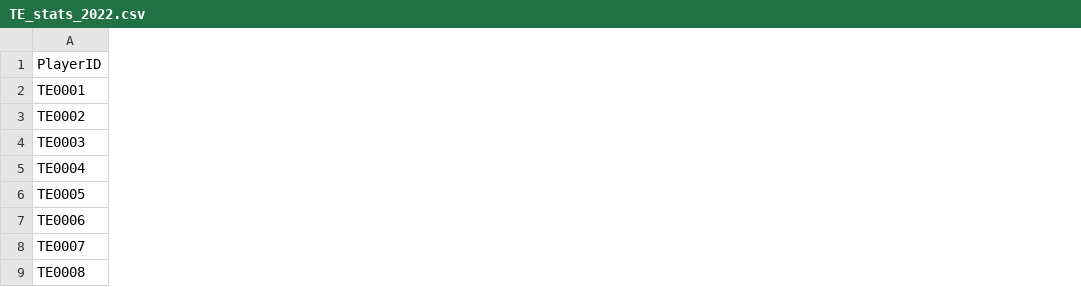
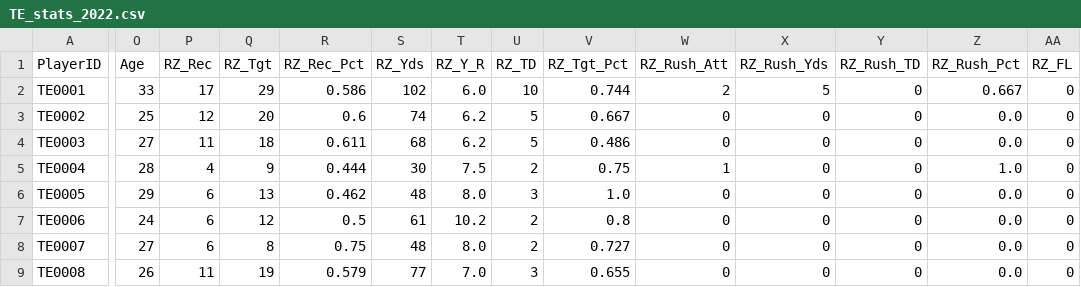
Before and after one commit to FANTASYFOOTBALLLOVER/nfl-te-stats, a CSV file: TE_stats_2022.csv, drawn as a sheet; only a part is shown, gaps mark what is left out; the diff covers the shown part only; the diff names each change by its address in the sheet, - before the commit and + after, or states it on an @@ line.

Commit message:
Add new statistics to TE_stats_2022.csv
Added additional statistics including Age, RZ_Rec, RZ_Tgt, RZ_Rec_Pct, RZ_Yds, RZ_Y_R, RZ_TD, RZ_Tgt_Pct, RZ_Rush_Att, RZ_Rush_Yds, RZ_Rush_TD, RZ_Rush_Pct, RZ_FL, RZ_G, RZ_FPTS, RZ_FPTS_G, and RZ_Rost_Pct to TE_stats_2022.csv.

```diff
--- a/TE_stats_2022.csv
+++ b/TE_stats_2022.csv
+column O (Age), rows 2-9: 33 | 25 | 27 | 28 | 29 | 24 | 27 | 26
+column P (RZ_Rec), rows 2-9: 17 | 12 | 11 | 4 | 6 | 6 | 6 | 11
+column Q (RZ_Tgt), rows 2-9: 29 | 20 | 18 | 9 | 13 | 12 | 8 | 19
+column R (RZ_Rec_Pct), rows 2-9: 0.586 | 0.6 | 0.611 | 0.444 | 0.462 | 0.5 | 0.75 | 0.579
+column S (RZ_Yds), rows 2-9: 102 | 74 | 68 | 30 | 48 | 61 | 48 | 77
+column T (RZ_Y_R), rows 2-9: 6.0 | 6.2 | 6.2 | 7.5 | 8.0 | 10.2 | 8.0 | 7.0
+column U (RZ_TD), rows 2-9: 10 | 5 | 5 | 2 | 3 | 2 | 2 | 3
+column V (RZ_Tgt_Pct), rows 2-9: 0.744 | 0.667 | 0.486 | 0.75 | 1.0 | 0.8 | 0.727 | 0.655
+column W (RZ_Rush_Att), rows 2-9: 2 | 0 | 0 | 1 | 0 | 0 | 0 | 0
+column X (RZ_Rush_Yds), rows 2-9: 5 | 0 | 0 | 0 | 0 | 0 | 0 | 0
+column Y (RZ_Rush_TD), rows 2-9: all 0
+column Z (RZ_Rush_Pct), rows 2-9: 0.667 | 0.0 | 0.0 | 1.0 | 0.0 | 0.0 | 0.0 | 0.0
+column AA (RZ_FL), rows 2-9: all 0
```
Also changed, not shown: 4 added columns elsewhere in this file.
